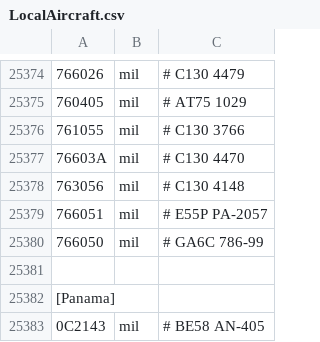
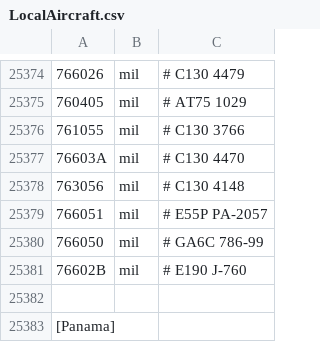
Before and after one commit to Jonboy1081/LocalAircraft, a CSV file: LocalAircraft.csv, drawn as a sheet; only a part is shown, gaps mark what is left out; the shorter side is filled out with more unchanged rows; the diff names each change by its address in the sheet, - before the commit and + after, or states it on an @@ line.

Commit message:
Update LocalAircraft.csv

```diff
--- a/LocalAircraft.csv
+++ b/LocalAircraft.csv
+row 25381: 76602B | mil | # E190 J-760
```
